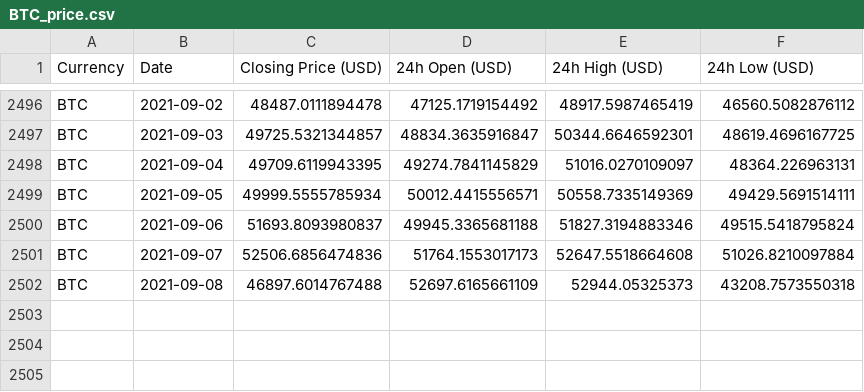
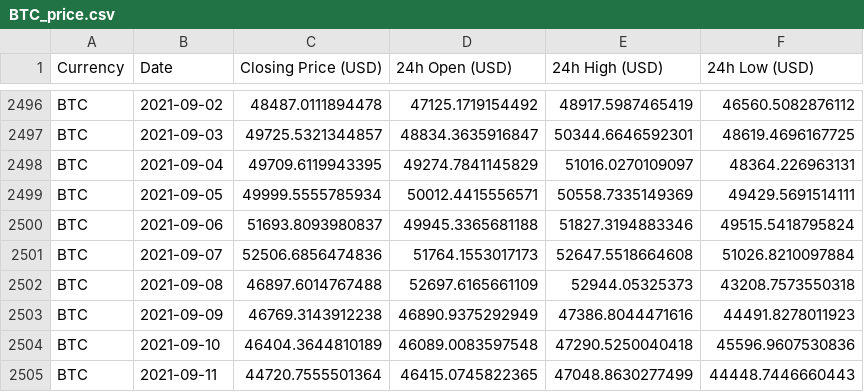
Before and after one commit to geniusnhu/daistats, a CSV file: BTC_price.csv, drawn as a sheet; only a part is shown, gaps mark what is left out.

Commit message:
Auto Server Commit 11.09.2021 12:55

```diff
--- a/BTC_price.csv
+++ b/BTC_price.csv
@@ -2502 +2502,4 @@ BTC,2021-09-07,52506.6856474836,51764.1553017173,52647.5518664608,51026.82100978
 BTC,2021-09-08,46897.6014767488,52697.6165661109,52944.05325373,43208.7573550318
+BTC,2021-09-09,46769.3143912238,46890.9375292949,47386.8044471616,44491.8278011923
+BTC,2021-09-10,46404.3644810189,46089.0083597548,47290.5250040418,45596.9607530836
+BTC,2021-09-11,44720.7555501364,46415.0745822365,47048.8630277499,44448.7446660443
```
